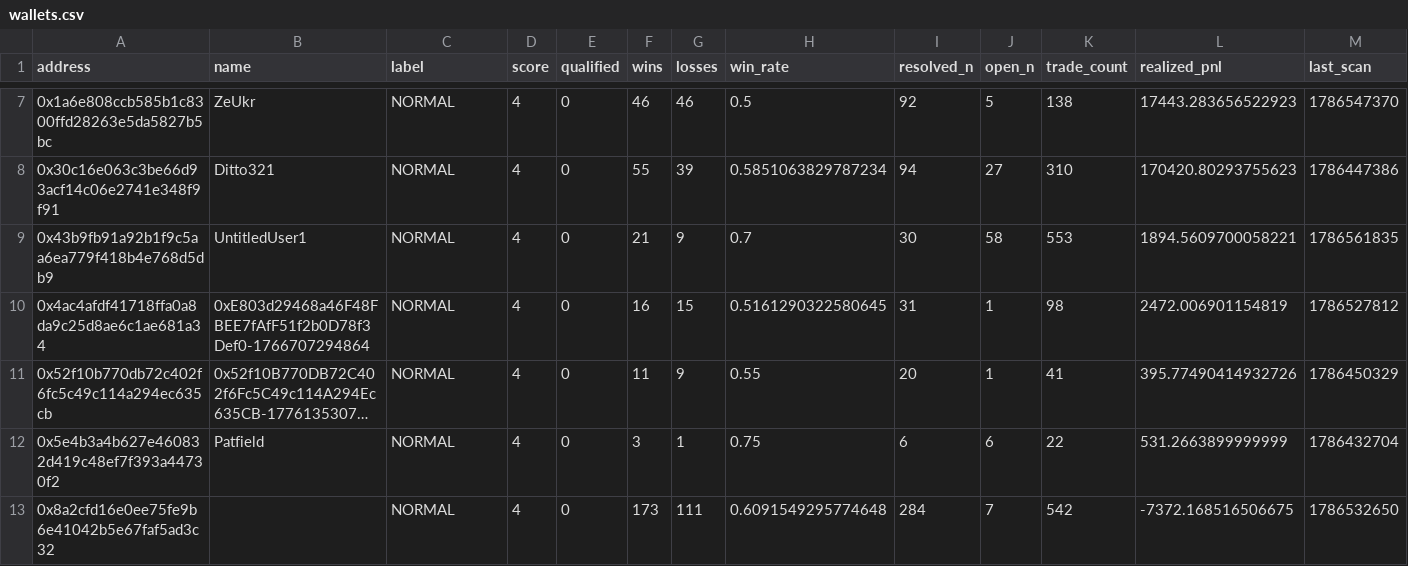
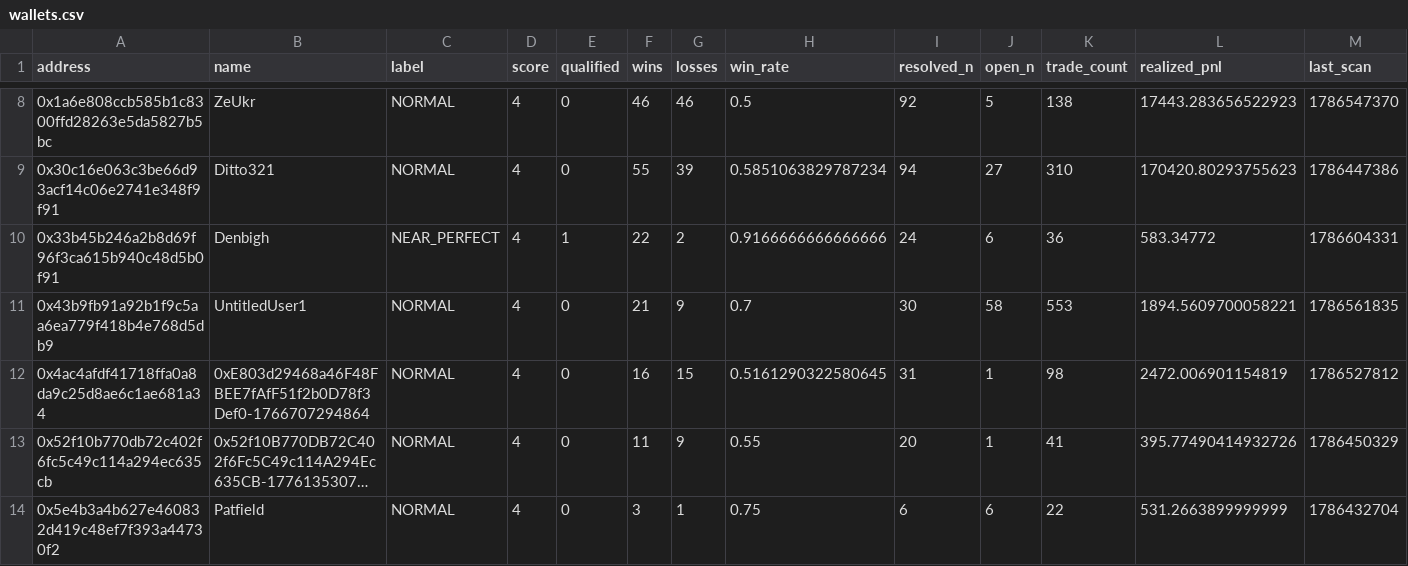
Before and after one commit to sophie-nguyenthuthuy/polycopy, a CSV file: data/wallets.csv, drawn as a sheet; only a part is shown, gaps mark what is left out; the shorter side is filled out with more unchanged rows; long unchanged cells end in …; rows hold the shown columns only; the diff covers the shown part only; the diff names each change by its address in the sheet, - before the commit and + after, or states it on an @@ line.

```diff
--- a/data/wallets.csv
+++ b/data/wallets.csv
+row 10: 0x33b45b246a2b8d69f96f3ca615b940c48d5b0f91 | Denbigh | NEAR_PERFECT | 4 | 1 | 22 | 2 | 0.9166666666666666 | 24 | 6 | 36 | 583.34772 | 1786604331
```
Also changed, not shown: 4 added rows elsewhere in this file, 4 other files.
